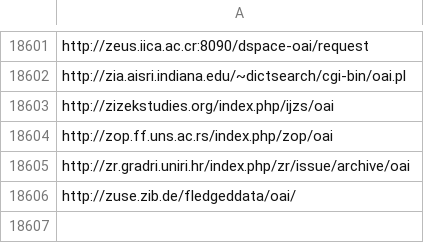
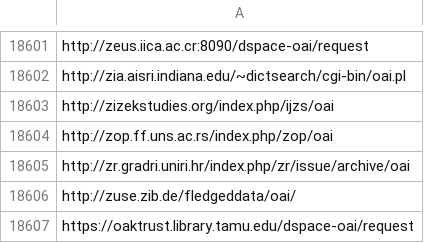
Before and after one commit to miku/metha, a TSV file: contrib/sites-extra.tsv, drawn as a sheet; only a part is shown, gaps mark what is left out.

```diff
--- a/contrib/sites-extra.tsv
+++ b/contrib/sites-extra.tsv
@@ -18606 +18606,2 @@ http://zr.gradri.uniri.hr/index.php/zr/issue/archive/oai
 http://zuse.zib.de/fledgeddata/oai/
+https://oaktrust.library.tamu.edu/dspace-oai/request
```
Also changed, not shown: contrib/sites-oa.tsv, 1 other file.
